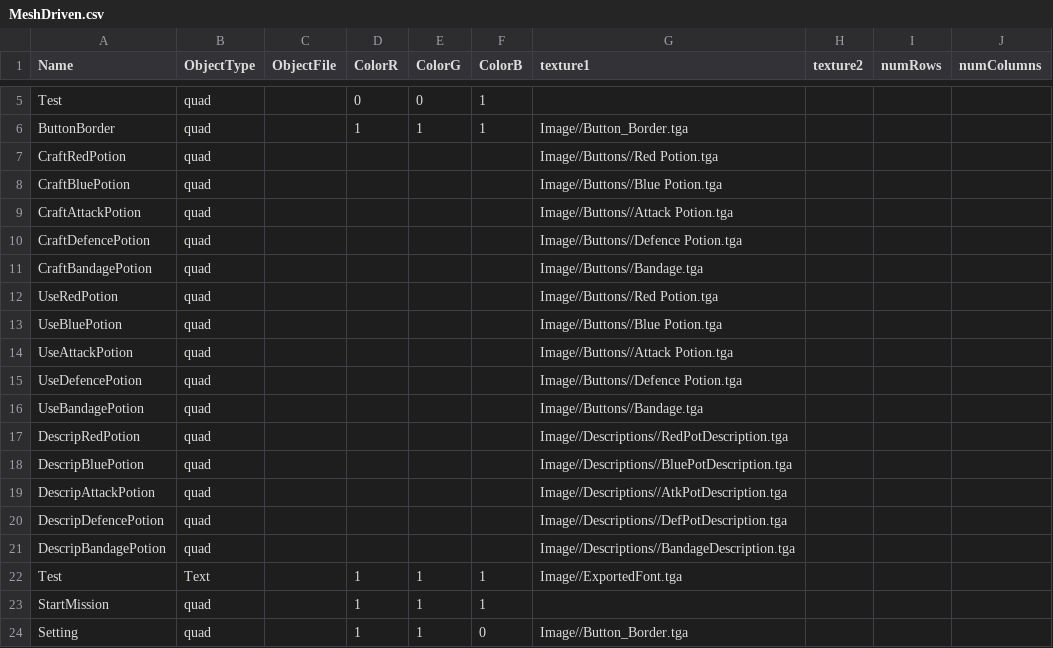
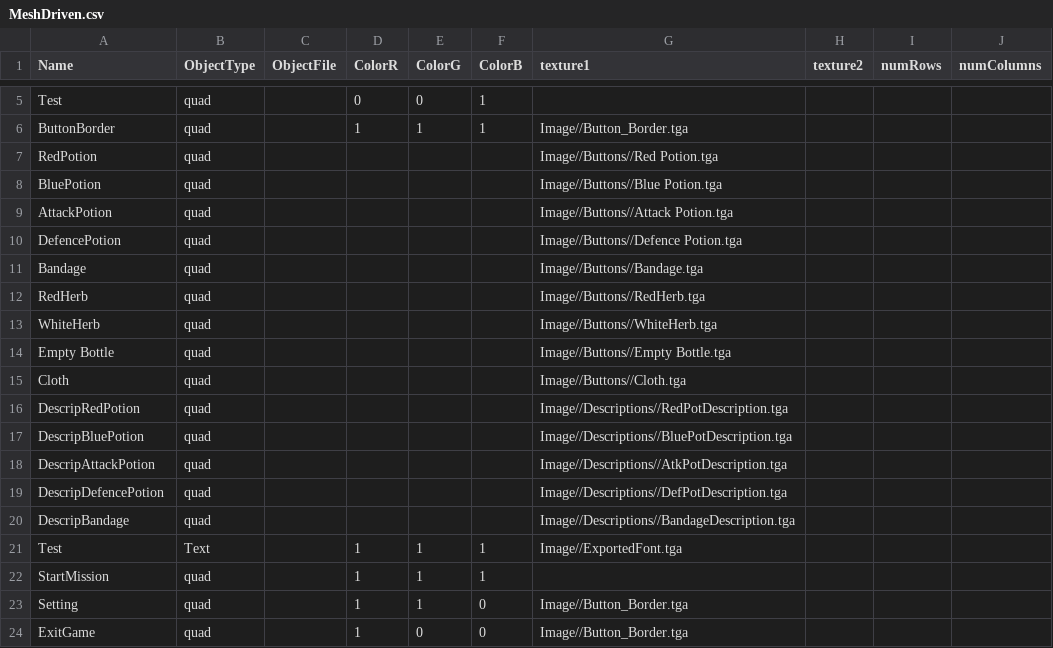
Before and after one commit to BlazeIgnite/SP4, a CSV file: SP4/Base/CSVFiles/MeshDriven.csv, drawn as a sheet; only a part is shown, gaps mark what is left out; the shorter side is filled out with more unchanged rows.

```diff
--- a/SP4/Base/CSVFiles/MeshDriven.csv
+++ b/SP4/Base/CSVFiles/MeshDriven.csv
@@ -6,12 +6,11 @@ Test,quad,,0,0,1,,,,
 ButtonBorder,quad,,1,1,1,Image//Button_Border.tga,,,
-CraftRedPotion,quad,,,,,Image//Buttons//Red Potion.tga,,,
-CraftBluePotion,quad,,,,,Image//Buttons//Blue Potion.tga,,,
-CraftAttackPotion,quad,,,,,Image//Buttons//Attack Potion.tga,,,
-CraftDefencePotion,quad,,,,,Image//Buttons//Defence Potion.tga,,,
-CraftBandagePotion,quad,,,,,Image//Buttons//Bandage.tga,,,
-UseRedPotion,quad,,,,,Image//Buttons//Red Potion.tga,,,
-UseBluePotion,quad,,,,,Image//Buttons//Blue Potion.tga,,,
-UseAttackPotion,quad,,,,,Image//Buttons//Attack Potion.tga,,,
-UseDefencePotion,quad,,,,,Image//Buttons//Defence Potion.tga,,,
-UseBandagePotion,quad,,,,,Image//Buttons//Bandage.tga,,,
+RedPotion,quad,,,,,Image//Buttons//Red Potion.tga,,,
+BluePotion,quad,,,,,Image//Buttons//Blue Potion.tga,,,
+AttackPotion,quad,,,,,Image//Buttons//Attack Potion.tga,,,
+DefencePotion,quad,,,,,Image//Buttons//Defence Potion.tga,,,
+Bandage,quad,,,,,Image//Buttons//Bandage.tga,,,
+RedHerb,quad,,,,,Image//Buttons//RedHerb.tga,,,
+WhiteHerb,quad,,,,,Image//Buttons//WhiteHerb.tga,,,
+Empty Bottle,quad,,,,,Image//Buttons//Empty Bottle.tga,,,
+Cloth,quad,,,,,Image//Buttons//Cloth.tga,,,
 DescripRedPotion,quad,,,,,Image//Descriptions//RedPotDescription.tga,,,
@@ -20,3 +19,3 @@ DescripAttackPotion,quad,,,,,Image//Descriptions//AtkPotDescription.tga,,,
 DescripDefencePotion,quad,,,,,Image//Descriptions//DefPotDescription.tga,,,
-DescripBandagePotion,quad,,,,,Image//Descriptions//BandageDescription.tga,,,
+DescripBandage,quad,,,,,Image//Descriptions//BandageDescription.tga,,,
 Test,Text,,1,1,1,Image//ExportedFont.tga,,,
```
Also changed, not shown: 35 other files.
